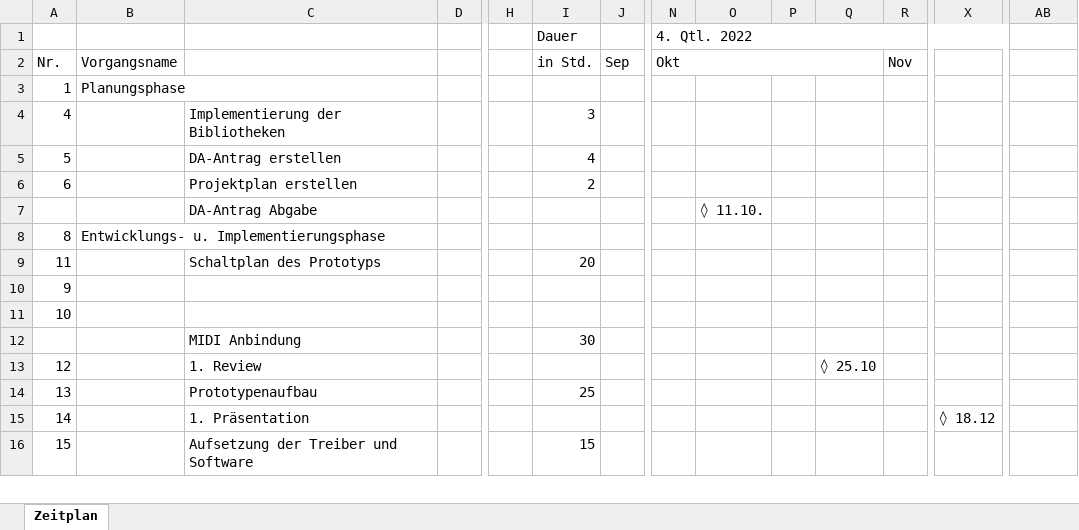
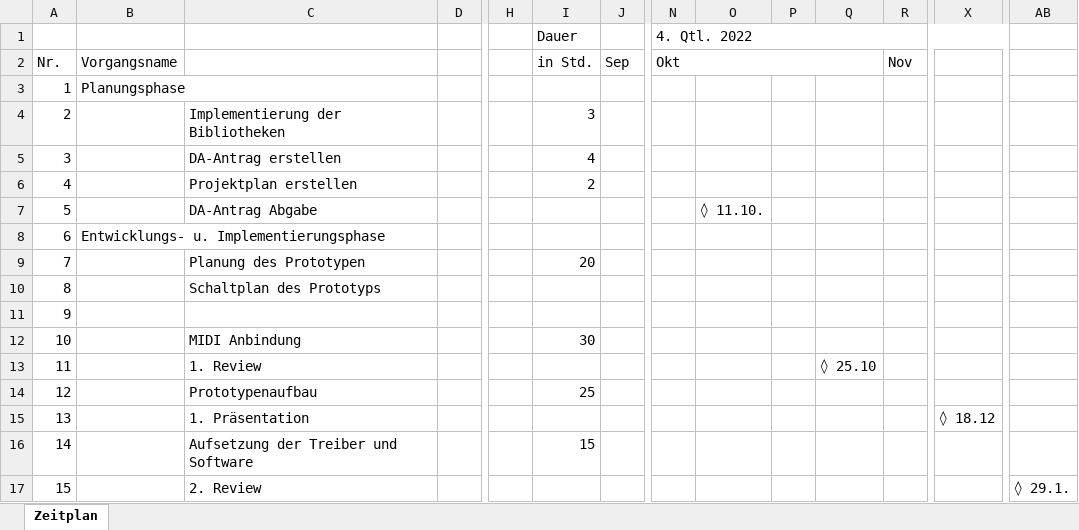
Before and after one commit to s-grundner/MTAP-MIDI-Guitar-Converter, an Excel workbook: documentation/PPL_Gitcon_GruS.xlsx, sheet Zeitplan, drawn as a sheet; only a part is shown, gaps mark what is left out; values as stored, in another font and other column widths than the file's, no cell formats; removed rows and columns are numbered as before the commit, all else as after; rows hold the shown columns only; the diff covers the shown part only; the diff names each change by its address in the sheet, - before the commit and + after, or states it on an @@ line.

```diff
--- a/documentation/PPL_Gitcon_GruS.xlsx (sheet Zeitplan)
+++ b/documentation/PPL_Gitcon_GruS.xlsx (sheet Zeitplan)
+row 4: 2 |  | Implementierung der Bibliotheken |  |  | 3
+row 5: 3 |  | DA-Antrag erstellen |  |  | 4
-C6: Implementierung der Bibliotheken
+C6: Projektplan erstellen
-I6 (Dauer): 3
+I6 (Dauer): 2
-C7: DA-Antrag erstellen
+C7: DA-Antrag Abgabe
-I7 (Dauer): 4
+I7 (Dauer): (empty)
-O7: (empty)
+O7: ◊ 11.10.
-B8: (empty)
+B8: Entwicklungs- u. Implementierungsphase
-C8: Projektplan erstellen
+C8: (empty)
-I8 (Dauer): 2
+I8 (Dauer): (empty)
-row 7:  |  | DA-Antrag Abgabe |  |  |  |  |  | ◊ 11.10.
+row 9: 7 |  | Planung des Prototypen |  |  | 20
-B10: Entwicklungs- u. Implementierungsphase
+B10: (empty)
-C10: (empty)
+C10: Schaltplan des Prototyps
-row 9: 11 |  | Schaltplan des Prototyps |  |  | 20
-C12: (empty)
+C12: MIDI Anbindung
-I12 (Dauer): (empty)
+I12 (Dauer): 30
-row 12:  |  | MIDI Anbindung |  |  | 30
+row 13: 11 |  | 1. Review |  |  |  |  |  |  |  | ◊ 25.10
-C14: 1. Review
+C14: Prototypenaufbau
-I14 (Dauer): (empty)
+I14 (Dauer): 25
-Q14: ◊ 25.10
+Q14: (empty)
-C15: Prototypenaufbau
+C15: 1. Präsentation
-I15 (Dauer): 25
+I15 (Dauer): (empty)
-X15: (empty)
+X15: ◊ 18.12
-C16: 1. Präsentation
+C16: Aufsetzung der Treiber und Software
-I16 (Dauer): (empty)
+I16 (Dauer): 15
-X16: ◊ 18.12
+X16: (empty)
-C17: Aufsetzung der Treiber und Software
+C17: 2. Review
-I17 (Dauer): 15
+I17 (Dauer): (empty)
-AB17: (empty)
+AB17: ◊ 29.1.
```
Also changed, not shown: 1 removed row and 28 edited cells elsewhere in this sheet, cell formats, 24 other files.
